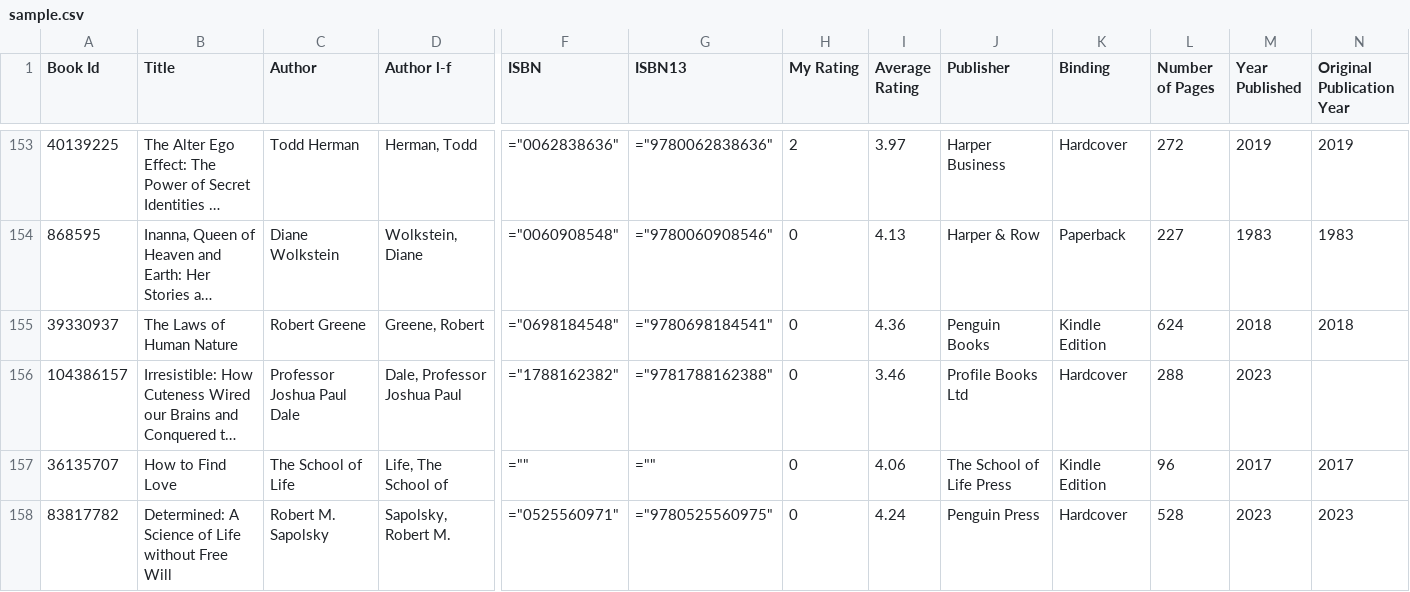
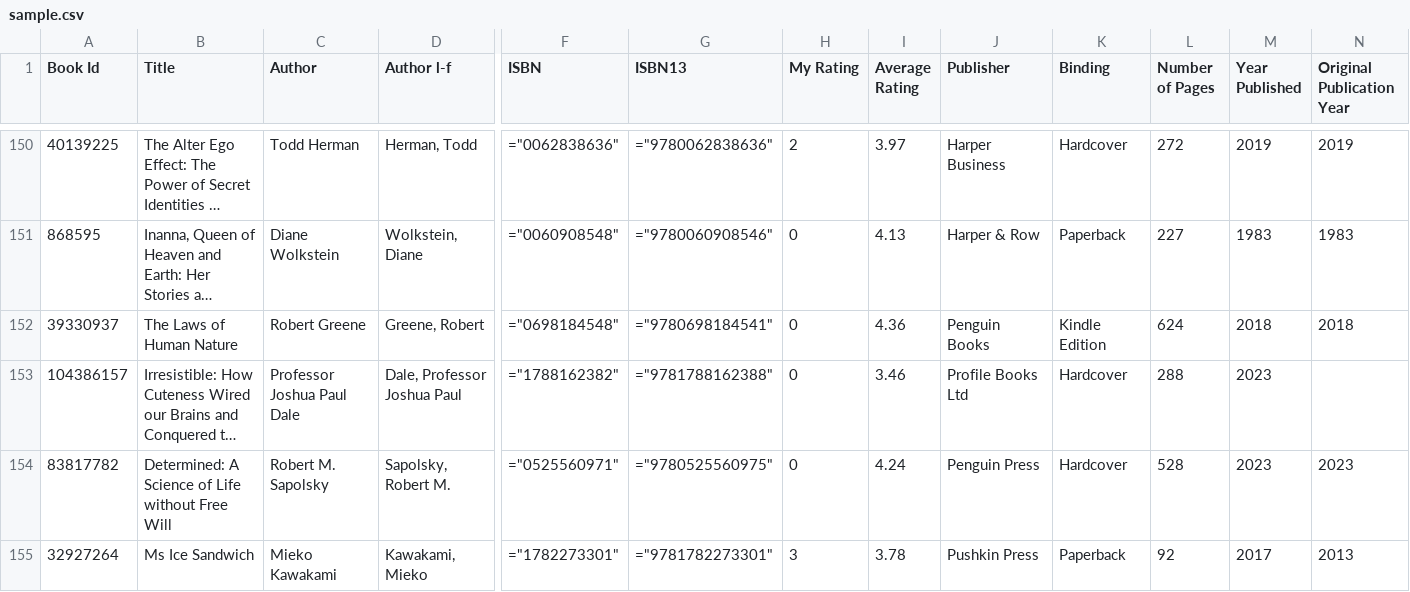
Before and after one commit to ahmadmu/ahmadmu.github.io, a CSV file: bookcharts/assets/sample.csv, drawn as a sheet; only a part is shown, gaps mark what is left out; the shorter side is filled out with more unchanged rows; long unchanged cells end in …; rows hold the shown columns only; the diff covers the shown part only; the diff names each change by its address in the sheet, - before the commit and + after, or states it on an @@ line.

Commit message:
update bookcharts

```diff
--- a/bookcharts/assets/sample.csv
+++ b/bookcharts/assets/sample.csv
-row 157: 36135707 | How to Find Love | The School of Life | Life, The School of | ="" | ="" | 0 | 4.06 | The School of Life Press | Kindle Edition | 96 | 2017 | 2017
```
Also changed, not shown: 7 removed rows elsewhere in this file.
